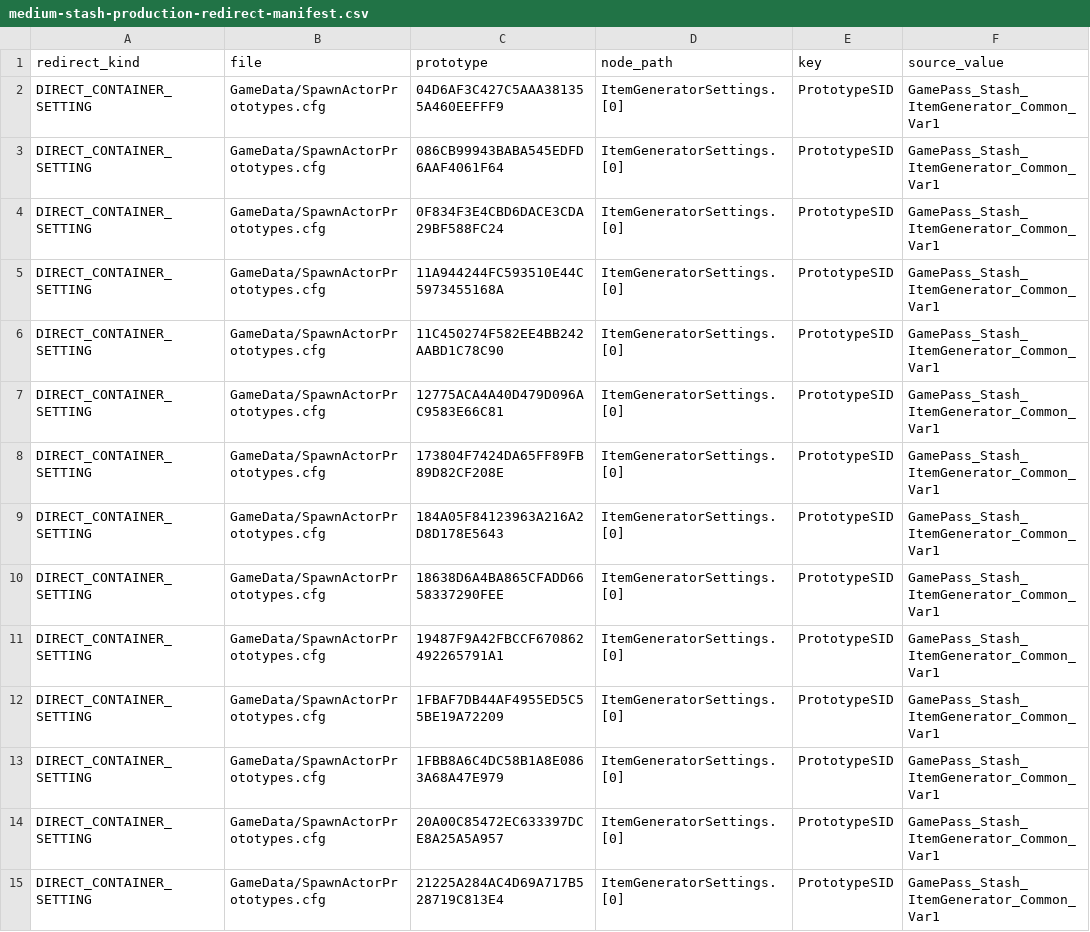
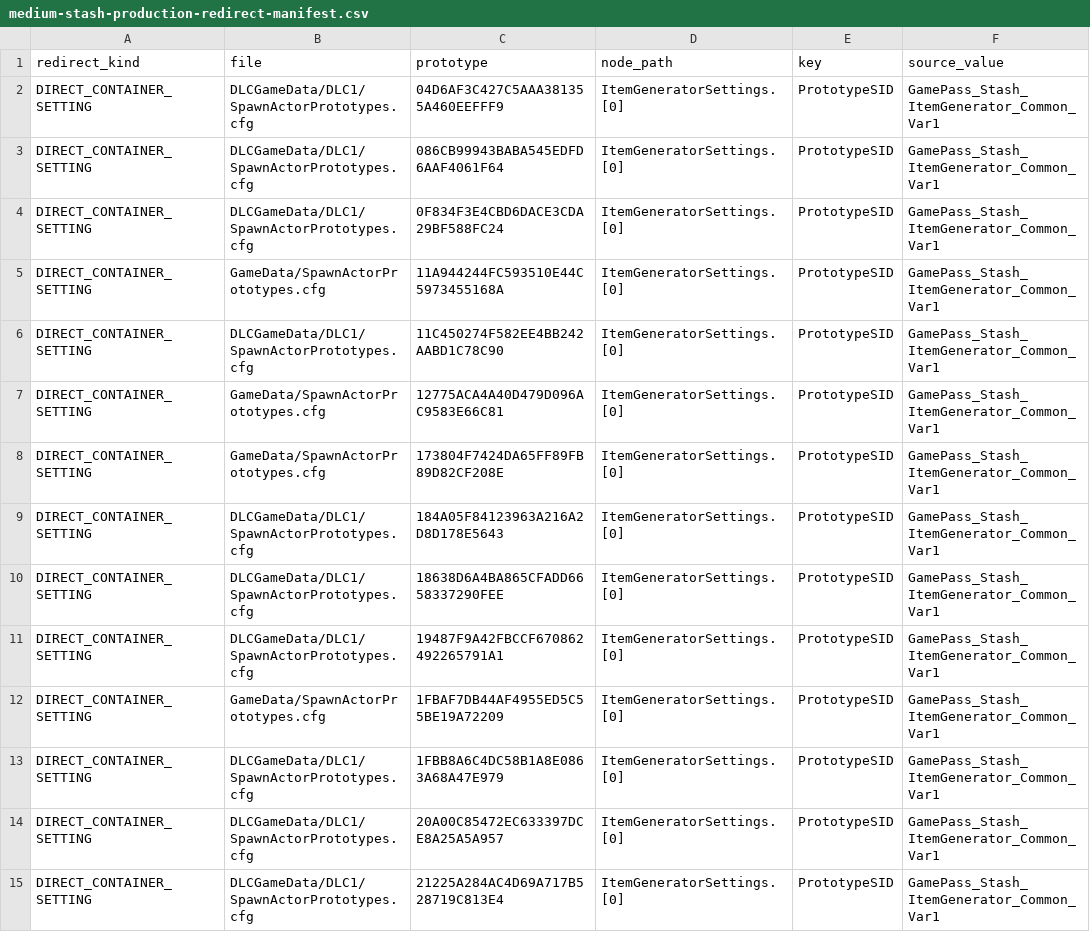
Before and after one commit to markoca/TrueCustomDifficulty, a CSV file: src/TrueCustomDifficulty/Data/medium-stash-production-redirect-manifest.csv, drawn as a sheet; only a part is shown; the diff covers the shown part only; the diff names each change by its address in the sheet, - before the commit and + after, or states it on an @@ line.

Commit message:
feat(stashes): apply existing generic loot controls to audited DLC1 stashes
Extend source-cloned SmartLoot category and medical tuning from the 803 base normal world actors to 112 separately-approved DLC1 no-clue world containers, guarded by installed DLC1 and actor allowlist. Correct 69 Medium stash manifest DLC target paths and veto 10 mixed/special actors plus all other unapproved DLC direct tier redirects. Add a source-native, isolated CheapNoFresh ItemGenerator clone for six DLC1 actors with all 35 authored item rows, preserving group/rank structure and supporting content/medical, ammo quantity, RGD bonus and existing gear controls. Add source audit, generated CFG regression scenarios, and synchronize both UI catalogs and implementation documentation. No UI/preset IDs changed; runtime Wine/game QA remains required.

```diff
--- a/src/TrueCustomDifficulty/Data/medium-stash-production-redirect-manifest.csv
+++ b/src/TrueCustomDifficulty/Data/medium-stash-production-redirect-manifest.csv
-B2:B4 (file): GameData/SpawnActorPrototypes.cfg
+B2:B4 (file): DLCGameData/DLC1/SpawnActorPrototypes.cfg
-B6 (file): GameData/SpawnActorPrototypes.cfg
+B6 (file): DLCGameData/DLC1/SpawnActorPrototypes.cfg
-B9:B11 (file): GameData/SpawnActorPrototypes.cfg
+B9:B11 (file): DLCGameData/DLC1/SpawnActorPrototypes.cfg
-B13:B15 (file): GameData/SpawnActorPrototypes.cfg
+B13:B15 (file): DLCGameData/DLC1/SpawnActorPrototypes.cfg
```
Also changed, not shown: 59 edited cells elsewhere in this file, 15 other files.
